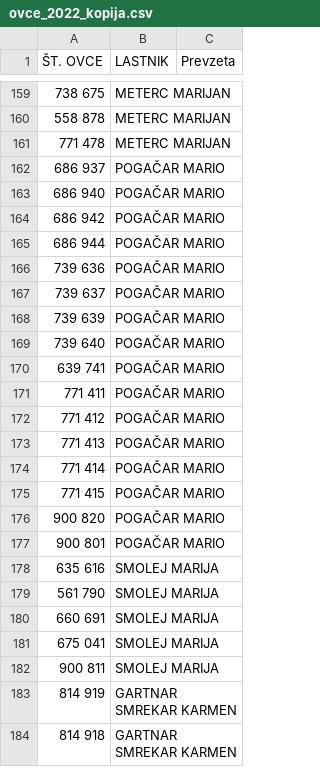
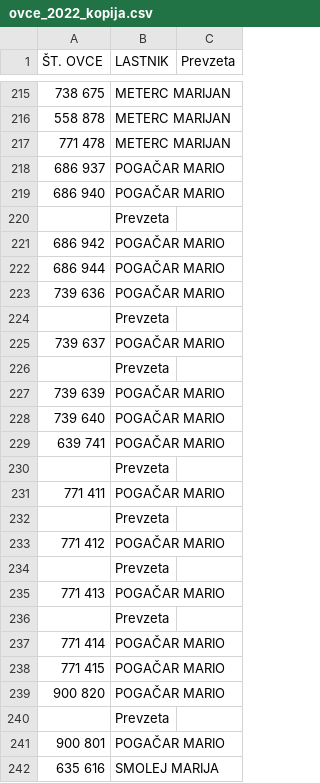
Before and after one commit to davidrihtarsic/Seznam_ovac, a CSV file: ovce_2022_kopija.csv, drawn as a sheet; only a part is shown, gaps mark what is left out; the shorter side is filled out with more unchanged rows; the diff covers the shown part only; the diff names each change by its address in the sheet, - before the commit and + after, or states it on an @@ line.

```diff
--- a/ovce_2022_kopija.csv
+++ b/ovce_2022_kopija.csv
+row 220:  | Prevzeta
+row 224:  | Prevzeta
+row 226:  | Prevzeta
+row 230:  | Prevzeta
+row 232:  | Prevzeta
+row 234:  | Prevzeta
+row 236:  | Prevzeta
+row 240:  | Prevzeta
```
Also changed, not shown: 56 added rows and 1 edited cell elsewhere in this file.
